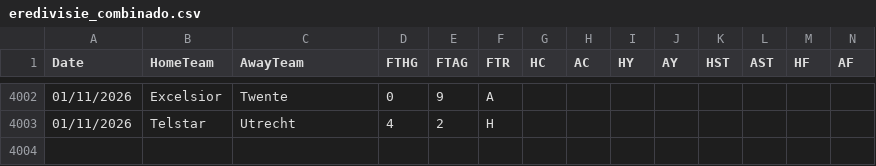
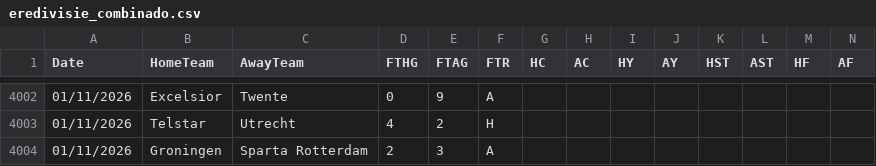
Before and after one commit to hectormera4-dotcom/premier-picks, a CSV file: eredivisie_combinado.csv, drawn as a sheet; only a part is shown, gaps mark what is left out; rows hold the shown columns only; the diff names each change by its address in the sheet, - before the commit and + after, or states it on an @@ line.

```diff
--- a/eredivisie_combinado.csv
+++ b/eredivisie_combinado.csv
+row 4004: 01/11/2026 | Groningen | Sparta Rotterdam | 2 | 3 | A
```
Also changed, not shown: bundesliga_combinado.csv, la_liga_combinado.csv, 4 other files.
